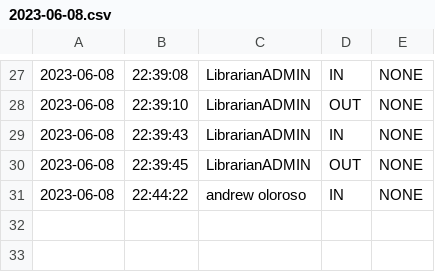
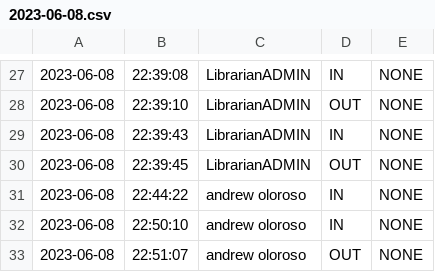
Before and after one commit to ChadxScript/Library-Management-System-Project, a CSV file: LMS Database/LMS Logs/2023-06-08.csv, drawn as a sheet; only a part is shown, gaps mark what is left out.

```diff
--- a/LMS Database/LMS Logs/2023-06-08.csv
+++ b/LMS Database/LMS Logs/2023-06-08.csv
@@ -31 +31,3 @@
 2023-06-08,22:44:22,andrew oloroso,IN,NONE
+2023-06-08,22:50:10,andrew oloroso,IN,NONE
+2023-06-08,22:51:07,andrew oloroso,OUT,NONE
```
Also changed, not shown: 1 other file.
